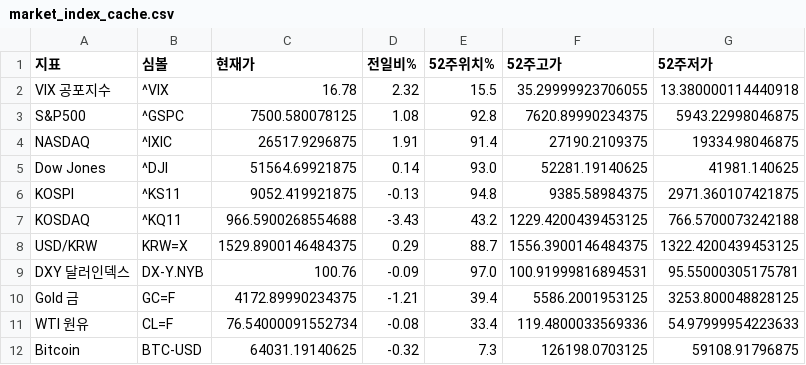
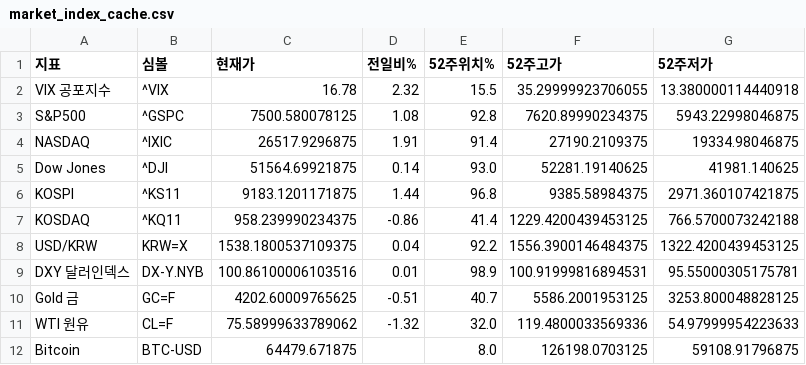
Before and after one commit to dicacros-gif/claude, a CSV file: data/market_index_cache.csv, drawn as a sheet.

```diff
--- a/data/market_index_cache.csv
+++ b/data/market_index_cache.csv
@@ -5,8 +5,8 @@ NASDAQ,^IXIC,26517.9296875,1.91,91.4,27190.2109375,19334.98046875
 Dow Jones,^DJI,51564.69921875,0.14,93.0,52281.19140625,41981.140625
-KOSPI,^KS11,9052.419921875,-0.13,94.8,9385.58984375,2971.360107421875
-KOSDAQ,^KQ11,966.5900268554688,-3.43,43.2,1229.4200439453125,766.5700073242188
-USD/KRW,KRW=X,1529.8900146484375,0.29,88.7,1556.3900146484375,1322.4200439453125
-DXY 달러인덱스,DX-Y.NYB,100.76,-0.09,97.0,100.91999816894531,95.55000305175781
-Gold 금,GC=F,4172.89990234375,-1.21,39.4,5586.2001953125,3253.800048828125
-WTI 원유,CL=F,76.54000091552734,-0.08,33.4,119.4800033569336,54.97999954223633
-Bitcoin,BTC-USD,64031.19140625,-0.32,7.3,126198.0703125,59108.91796875
+KOSPI,^KS11,9183.1201171875,1.44,96.8,9385.58984375,2971.360107421875
+KOSDAQ,^KQ11,958.239990234375,-0.86,41.4,1229.4200439453125,766.5700073242188
+USD/KRW,KRW=X,1538.1800537109375,0.04,92.2,1556.3900146484375,1322.4200439453125
+DXY 달러인덱스,DX-Y.NYB,100.86100006103516,0.01,98.9,100.91999816894531,95.55000305175781
+Gold 금,GC=F,4202.60009765625,-0.51,40.7,5586.2001953125,3253.800048828125
+WTI 원유,CL=F,75.58999633789062,-1.32,32.0,119.4800033569336,54.97999954223633
+Bitcoin,BTC-USD,64479.671875,,8.0,126198.0703125,59108.91796875
```
Also changed, not shown: 5 other files.
